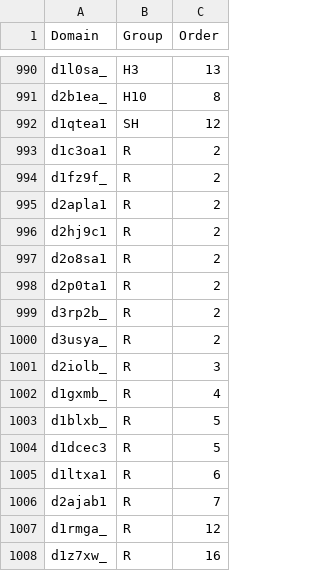
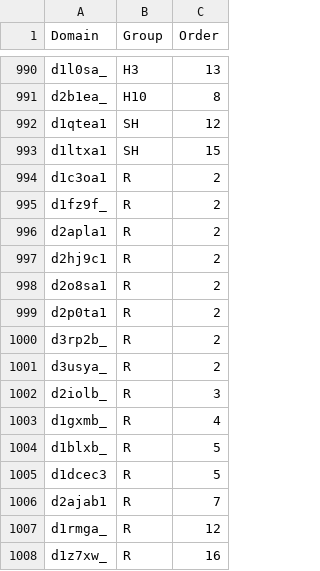
Before and after one commit to rcsb/symmetry-benchmark, a TSV file: domain_symm_benchmark.tsv, drawn as a sheet; only a part is shown, gaps mark what is left out.

Commit message:
Fix d1ltxa1	to SH #41

```diff
--- a/domain_symm_benchmark.tsv
+++ b/domain_symm_benchmark.tsv
@@ -992,2 +992,3 @@ d2b1ea_	H10	8
 d1qtea1	SH	12
+d1ltxa1	SH	15
 d1c3oa1	R	2
@@ -1004,3 +1005,2 @@ d1blxb_	R	5
 d1dcec3	R	5
-d1ltxa1	R	6
 d2ajab1	R	7
```
